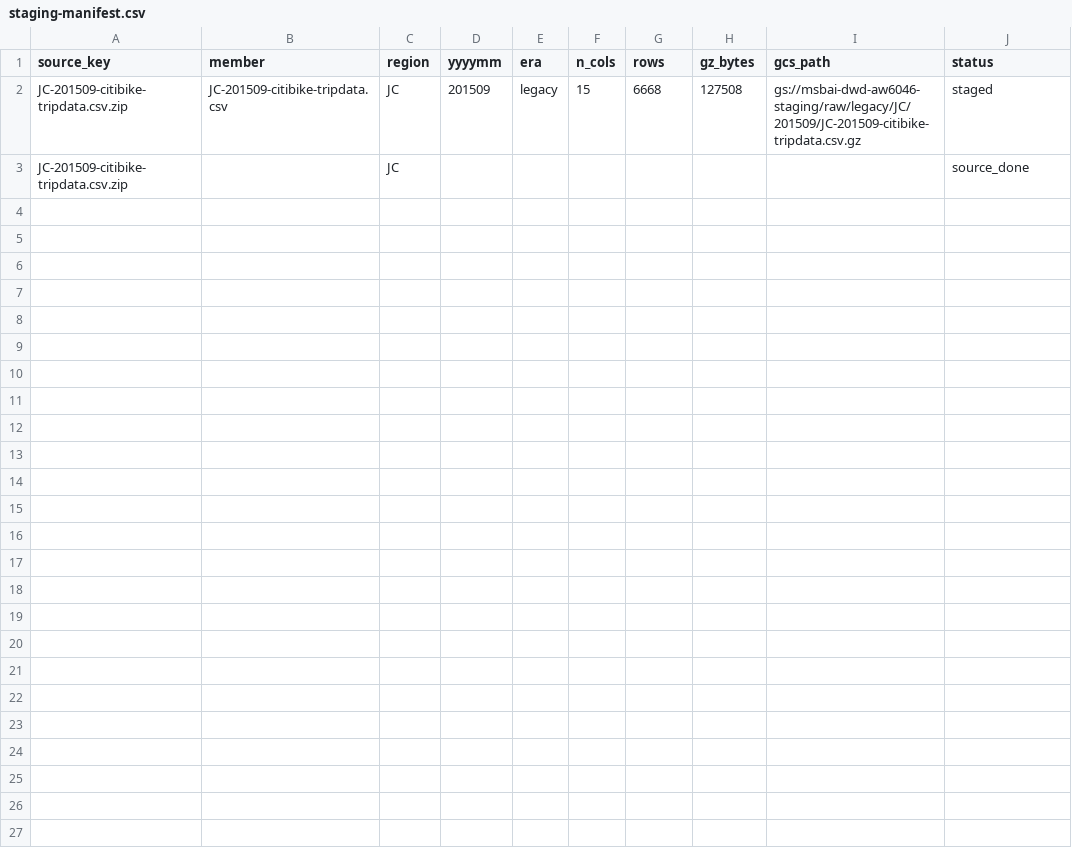
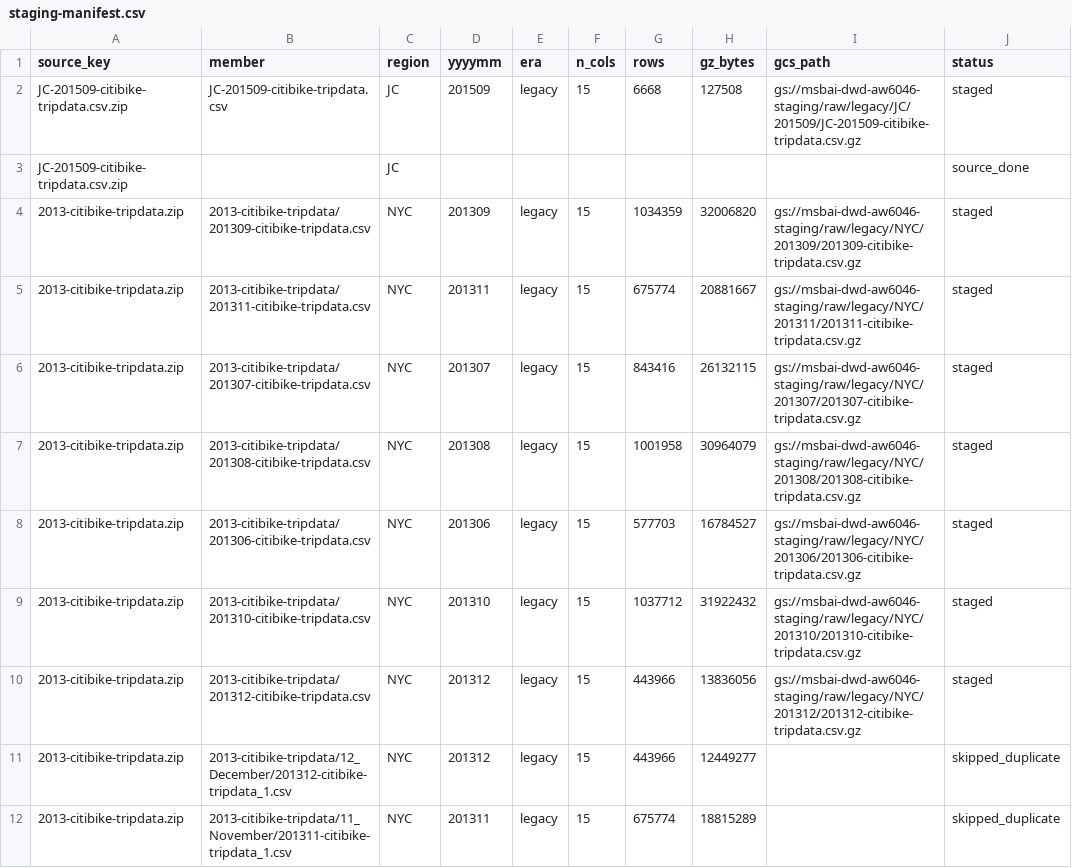
Before and after one commit to promosaidan-star/msbai-dwd-aw6046, a CSV file: docs/staging-manifest.csv, drawn as a sheet; only a part is shown; the diff covers the shown part only; the diff names each change by its address in the sheet, - before the commit and + after, or states it on an @@ line.

```diff
--- a/docs/staging-manifest.csv
+++ b/docs/staging-manifest.csv
+row 4: 2013-citibike-tripdata.zip | 2013-citibike-tripdata/201309-citibike-tripdata.csv | NYC | 201309 | legacy | 15 | 1034359 | 32006820 | gs://msbai-dwd-aw6046-staging/raw/legacy/NYC/201309/201309-citibike-tripdata.csv.gz | staged
+row 5: 2013-citibike-tripdata.zip | 2013-citibike-tripdata/201311-citibike-tripdata.csv | NYC | 201311 | legacy | 15 | 675774 | 20881667 | gs://msbai-dwd-aw6046-staging/raw/legacy/NYC/201311/201311-citibike-tripdata.csv.gz | staged
+row 6: 2013-citibike-tripdata.zip | 2013-citibike-tripdata/201307-citibike-tripdata.csv | NYC | 201307 | legacy | 15 | 843416 | 26132115 | gs://msbai-dwd-aw6046-staging/raw/legacy/NYC/201307/201307-citibike-tripdata.csv.gz | staged
+row 7: 2013-citibike-tripdata.zip | 2013-citibike-tripdata/201308-citibike-tripdata.csv | NYC | 201308 | legacy | 15 | 1001958 | 30964079 | gs://msbai-dwd-aw6046-staging/raw/legacy/NYC/201308/201308-citibike-tripdata.csv.gz | staged
+row 8: 2013-citibike-tripdata.zip | 2013-citibike-tripdata/201306-citibike-tripdata.csv | NYC | 201306 | legacy | 15 | 577703 | 16784527 | gs://msbai-dwd-aw6046-staging/raw/legacy/NYC/201306/201306-citibike-tripdata.csv.gz | staged
+row 9: 2013-citibike-tripdata.zip | 2013-citibike-tripdata/201310-citibike-tripdata.csv | NYC | 201310 | legacy | 15 | 1037712 | 31922432 | gs://msbai-dwd-aw6046-staging/raw/legacy/NYC/201310/201310-citibike-tripdata.csv.gz | staged
+row 10: 2013-citibike-tripdata.zip | 2013-citibike-tripdata/201312-citibike-tripdata.csv | NYC | 201312 | legacy | 15 | 443966 | 13836056 | gs://msbai-dwd-aw6046-staging/raw/legacy/NYC/201312/201312-citibike-tripdata.csv.gz | staged
+row 11: 2013-citibike-tripdata.zip | 2013-citibike-tripdata/12_December/201312-citibike-tripdata_1.csv | NYC | 201312 | legacy | 15 | 443966 | 12449277 |  | skipped_duplicate
+row 12: 2013-citibike-tripdata.zip | 2013-citibike-tripdata/11_November/201311-citibike-tripdata_1.csv | NYC | 201311 | legacy | 15 | 675774 | 18815289 |  | skipped_duplicate
```
Also changed, not shown: 9 added rows elsewhere in this file, 6 other files.
